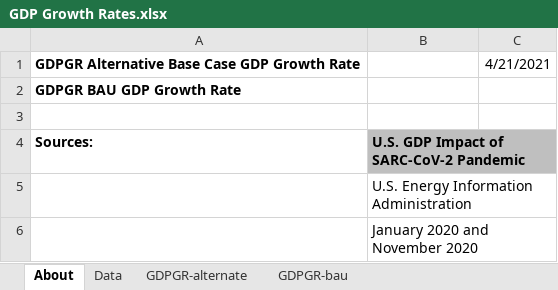
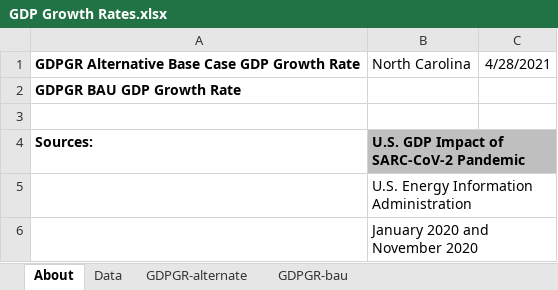
Before and after one commit to EnergyInnovation/eps-northcarolina, an Excel workbook: InputData/ctrl-settings/GDPGR/GDP Growth Rates.xlsx, sheet About, drawn as a sheet; only a part is shown; values as stored, in another font and other column widths than the file's, no borders; the diff names each change by its address in the sheet, - before the commit and + after, or states it on an @@ line.

```diff
--- a/InputData/ctrl-settings/GDPGR/GDP Growth Rates.xlsx (sheet About)
+++ b/InputData/ctrl-settings/GDPGR/GDP Growth Rates.xlsx (sheet About)
-B1: (empty)
+B1: North Carolina
-C1: 4/21/2021
+C1: 4/28/2021
```
Also changed, not shown: sheet GDPGR-alternate, 1 other file.
